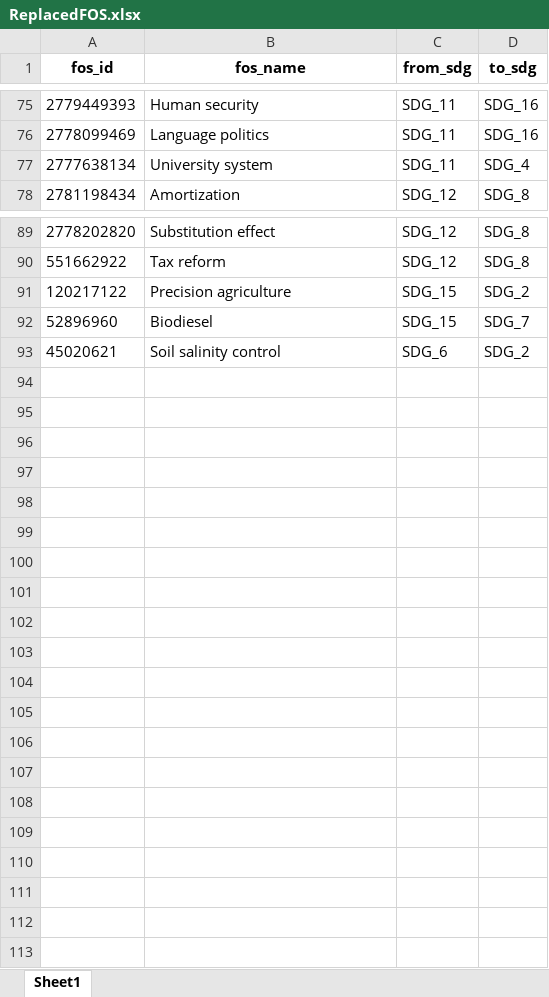
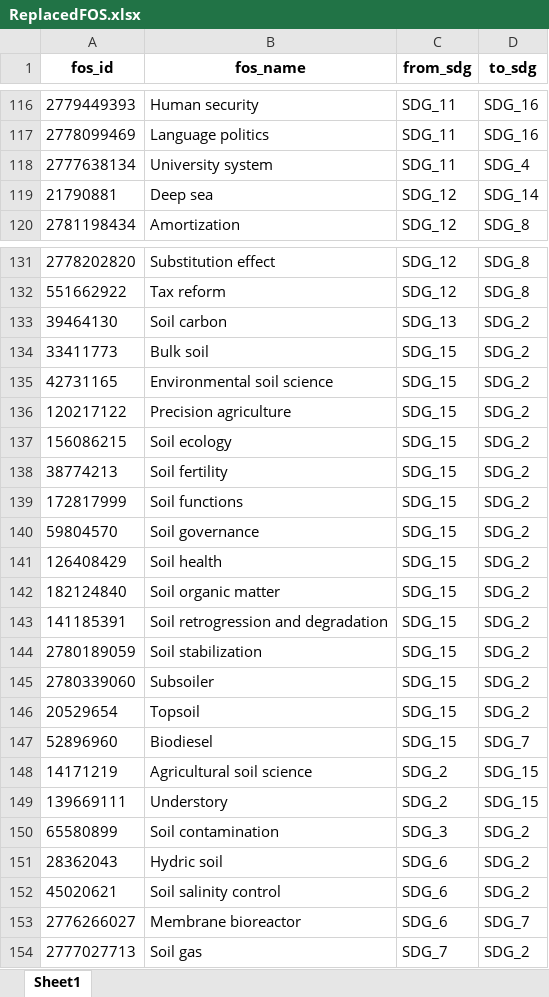
Before and after one commit to TechNote-ai/osdg, an Excel workbook: raw_data/1_replace/ReplacedFOS.xlsx, sheet Sheet1, drawn as a sheet; only a part is shown, gaps mark what is left out; values as stored, in another font and other column widths than the file's, no borders; the diff covers the shown part only; the diff names each change by its address in the sheet, - before the commit and + after, or states it on an @@ line.

```diff
--- a/raw_data/1_replace/ReplacedFOS.xlsx (sheet Sheet1)
+++ b/raw_data/1_replace/ReplacedFOS.xlsx (sheet Sheet1)
+row 119: 21790881 | Deep sea | SDG_12 | SDG_14
+row 133: 39464130 | Soil carbon | SDG_13 | SDG_2
+row 134: 33411773 | Bulk soil | SDG_15 | SDG_2
+row 135: 42731165 | Environmental soil science | SDG_15 | SDG_2
+row 137: 156086215 | Soil ecology | SDG_15 | SDG_2
+row 138: 38774213 | Soil fertility | SDG_15 | SDG_2
+row 139: 172817999 | Soil functions | SDG_15 | SDG_2
+row 140: 59804570 | Soil governance | SDG_15 | SDG_2
+row 141: 126408429 | Soil health | SDG_15 | SDG_2
+row 142: 182124840 | Soil organic matter | SDG_15 | SDG_2
+row 143: 141185391 | Soil retrogression and degradation | SDG_15 | SDG_2
+row 144: 2780189059 | Soil stabilization | SDG_15 | SDG_2
+row 145: 2780339060 | Subsoiler | SDG_15 | SDG_2
+row 146: 20529654 | Topsoil | SDG_15 | SDG_2
+row 148: 14171219 | Agricultural soil science | SDG_2 | SDG_15
+row 149: 139669111 | Understory | SDG_2 | SDG_15
+row 150: 65580899 | Soil contamination | SDG_3 | SDG_2
+row 151: 28362043 | Hydric soil | SDG_6 | SDG_2
+row 153: 2776266027 | Membrane bioreactor | SDG_6 | SDG_7
+row 154: 2777027713 | Soil gas | SDG_7 | SDG_2
```
Also changed, not shown: 41 added rows elsewhere in this sheet, raw_data/2_remove/RemovedFOS.xlsx, 5 other files.
